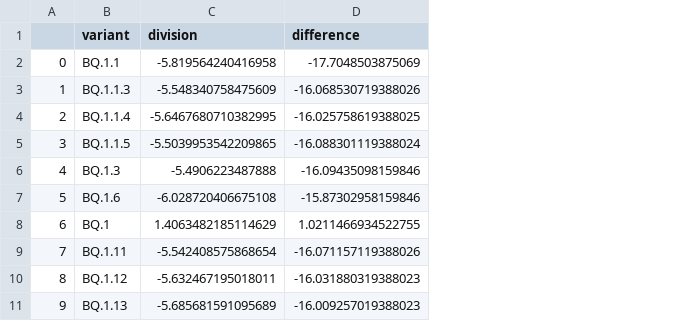
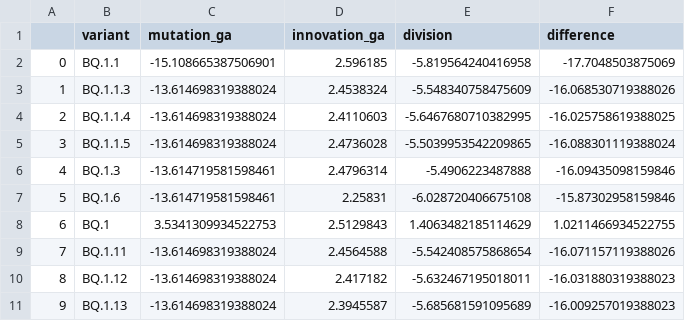
Before and after one commit to blab/sars2-epistasis-modeling, a TSV file: mutations-by-variant/mutation_innovation_comparison.tsv, drawn as a sheet; only a part is shown; the diff names each change by its address in the sheet, - before the commit and + after, or states it on an @@ line.

Commit message:
reupload output

```diff
--- a/mutations-by-variant/mutation_innovation_comparison.tsv
+++ b/mutations-by-variant/mutation_innovation_comparison.tsv
+column C (mutation_ga), rows 2-11: -15.108665387506901 | -13.614698319388024 | -13.614698319388024 | -13.614698319388024 | -13.614719581598461 | -13.614719581598461 | 3.5341309934522753 | -13.614698319388024 | -13.614698319388024 | -13.614698319388024
+column D (innovation_ga), rows 2-11: 2.596185 | 2.4538324 | 2.4110603 | 2.4736028 | 2.4796314 | 2.25831 | 2.5129843 | 2.4564588 | 2.417182 | 2.3945587
```
